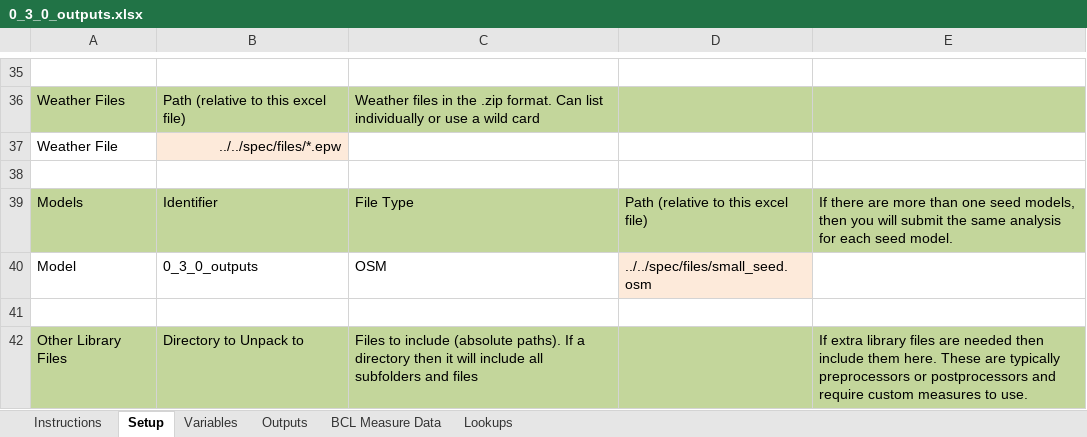
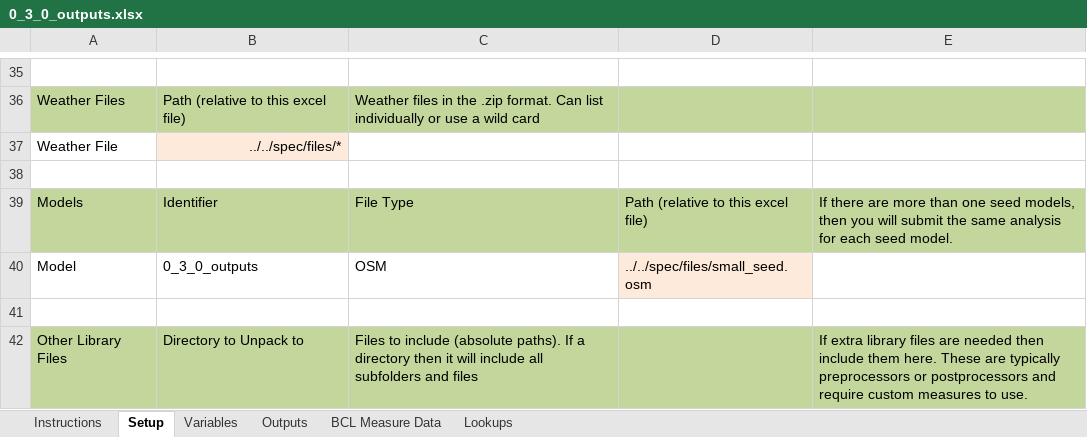
Before and after one commit to NREL/OpenStudio-analysis-gem, an Excel workbook: spec/files/0_3_0_outputs.xlsx, sheet Setup, drawn as a sheet; only a part is shown, gaps mark what is left out; values as stored, in another font and other column widths than the file's, no borders; the diff names each change by its address in the sheet, - before the commit and + after, or states it on an @@ line.

```diff
--- a/spec/files/0_3_0_outputs.xlsx (sheet Setup)
+++ b/spec/files/0_3_0_outputs.xlsx (sheet Setup)
-B37: ../../spec/files/*.epw
+B37: ../../spec/files/*
```
Also changed, not shown: 3 other files.
